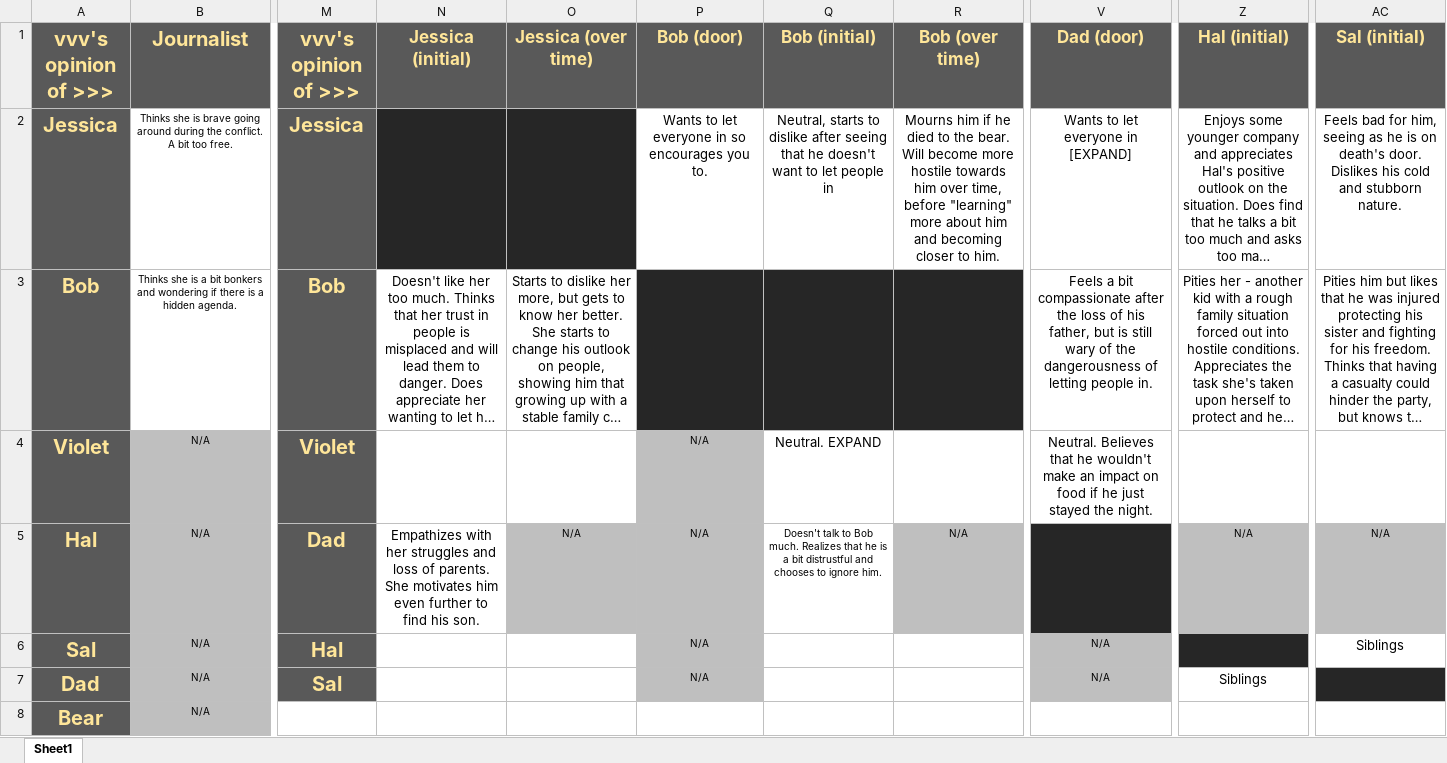
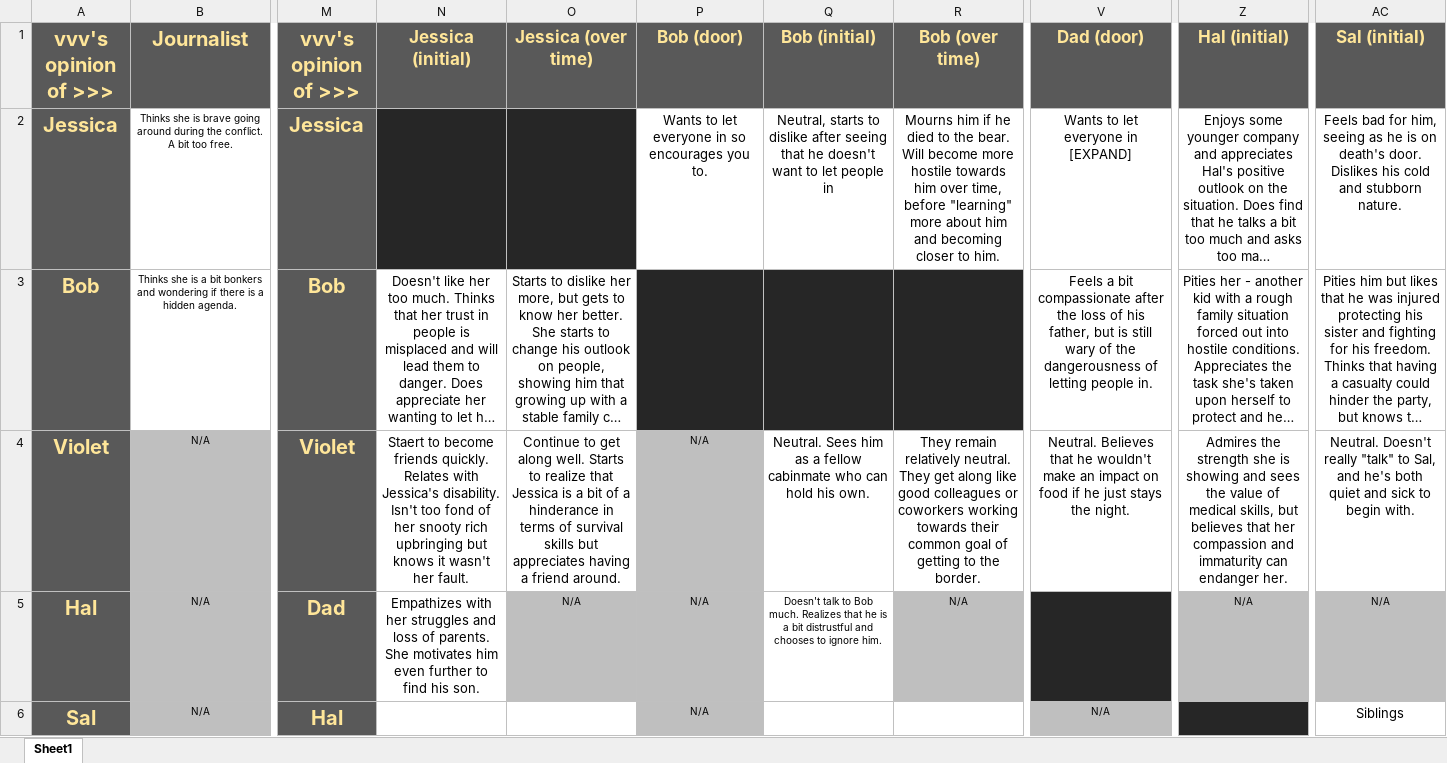
Before and after one commit to Tobogganeer/BeyondTheDoor, an Excel workbook: Relationships.xlsx, sheet Sheet1, drawn as a sheet; only a part is shown, gaps mark what is left out; the shorter side is filled out with more unchanged rows; long unchanged cells end in …; values as stored, in another font and other column widths than the file's, no borders; the diff names each change by its address in the sheet, - before the commit and + after, or states it on an @@ line.

Commit message:
Finished Violet's relationships

```diff
--- a/Relationships.xlsx (sheet Sheet1)
+++ b/Relationships.xlsx (sheet Sheet1)
-N4 (Jessica (initial)): (empty)
+N4 (Jessica (initial)): Staert to become friends quickly. Relates with Jessica's disability. Isn't too fond of her snooty rich upbringing but knows it wasn't her fault.
-O4 (Jessica (over time)): (empty)
+O4 (Jessica (over time)): Continue to get along well. Starts to realize that Jessica is a bit of a hinderance in terms of survival skills but appreciates having a friend around.
-Q4 (Bob (initial)): Neutral. EXPAND
+Q4 (Bob (initial)): Neutral. Sees him as a fellow cabinmate who can hold his own.
-R4 (Bob (over time)): (empty)
+R4 (Bob (over time)): They remain relatively neutral. They get along like good colleagues or coworkers working towards their common goal of getting to the border.
-V4 (Dad (door)): …he just stayed the night.
+V4 (Dad (door)): …he just stays the night.
-Z4 (Hal (initial)): (empty)
+Z4 (Hal (initial)): Admires the strength she is showing and sees the value of medical skills, but believes that her compassion and immaturity can endanger her.
-AC4 (Sal (initial)): (empty)
+AC4 (Sal (initial)): Neutral. Doesn't really "talk" to Sal, and he's both quiet and sick to begin with.
```
